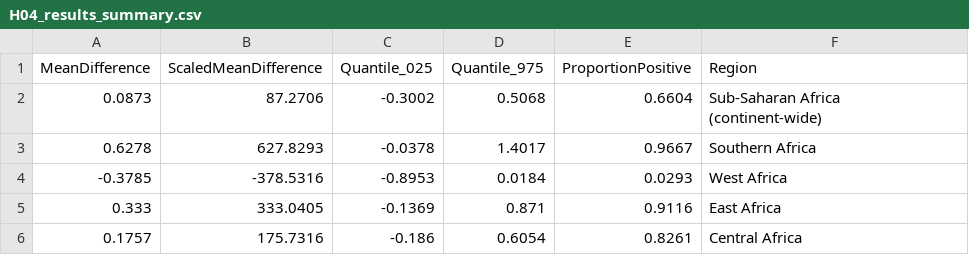
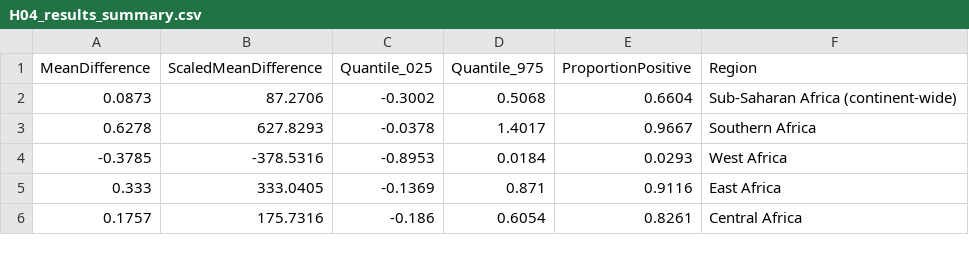
Before and after one commit to cjcarlson/falciparum, a CSV file: TempFiles/H04_results_summary.csv, drawn as a sheet.

Commit message:
Add a bit of summary info

```diff
--- a/TempFiles/H04_results_summary.csv
+++ b/TempFiles/H04_results_summary.csv
@@ -1,4 +1,3 @@
 MeanDifference,ScaledMeanDifference,Quantile_025,Quantile_975,ProportionPositive,Region
-0.0873,87.2706,-0.3002,0.5068,0.6604,"Sub-Saharan Africa
-(continent-wide)"
+0.0873,87.2706,-0.3002,0.5068,0.6604,"Sub-Saharan Africa (continent-wide)"
 0.6278,627.8293,-0.0378,1.4017,0.9667,Southern Africa
```
Also changed, not shown: 5 other files.
